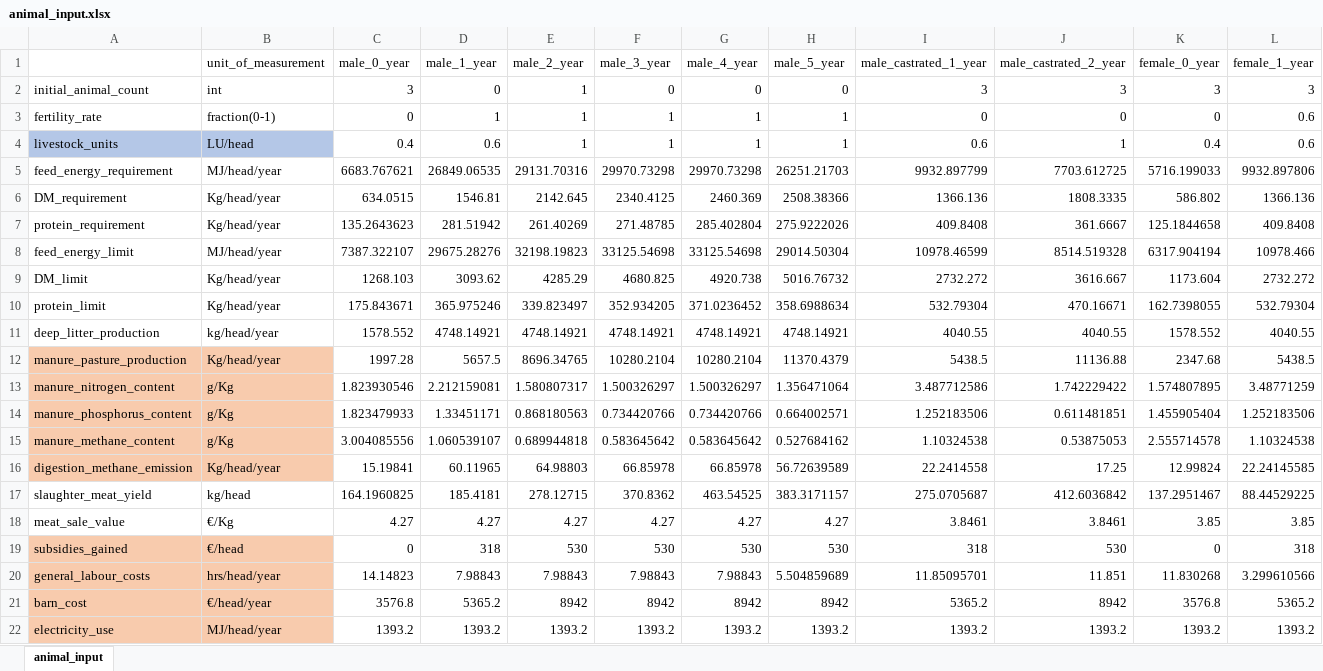
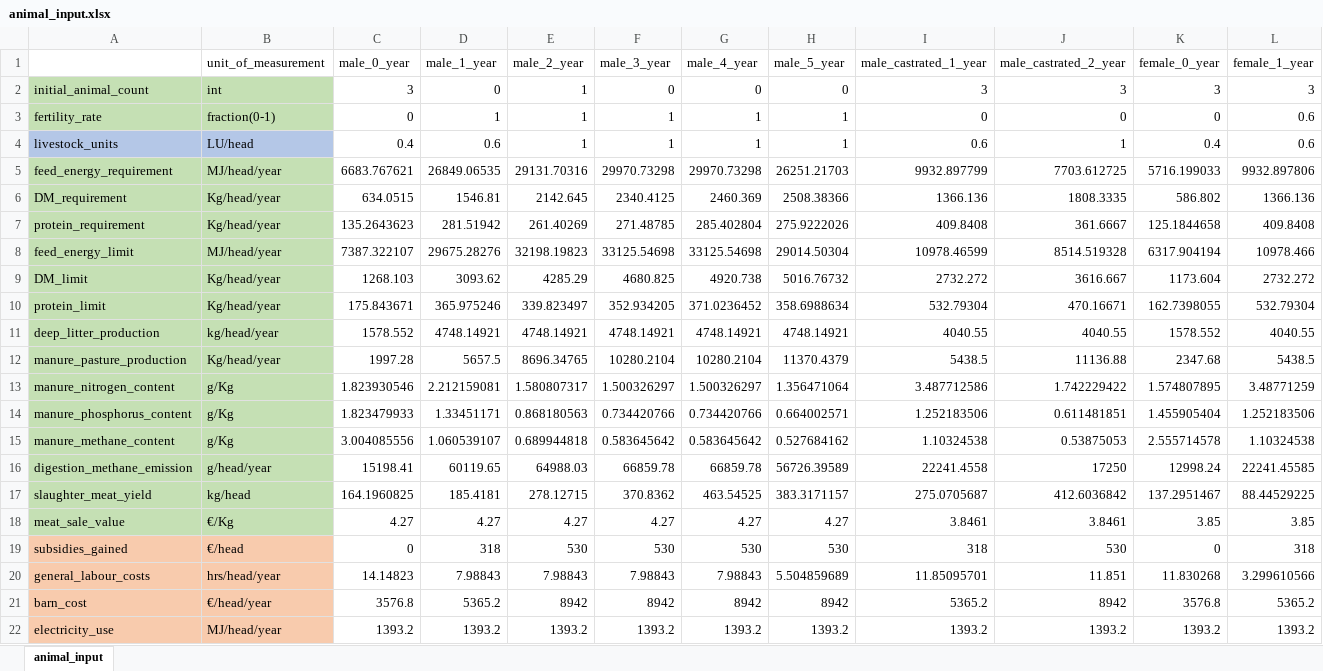
Before and after one commit to Siebr/Farm-Squire, an Excel workbook: animal_input.xlsx, sheet animal_input, drawn as a sheet; only a part is shown; values as stored, in another font and other column widths than the file's, no borders; the diff covers the shown part only; the diff names each change by its address in the sheet, - before the commit and + after, or states it on an @@ line.

```diff
--- a/animal_input.xlsx (sheet animal_input)
+++ b/animal_input.xlsx (sheet animal_input)
-A2:B3 fill: none
+A2:B3 fill: #C5E0B4
-A5:B11 fill: none
+A5:B11 fill: #C5E0B4
-A12:B16 fill: #F8CBAD
+A12:B16 fill: #C5E0B4
-B16 (unit_of_measurement): Kg/head/year
+B16 (unit_of_measurement): g/head/year
-C16 (male_0_year): 15.19841
+C16 (male_0_year): 15198.41
-D16 (male_1_year): 60.11965
+D16 (male_1_year): 60119.65
-E16 (male_2_year): 64.98803
+E16 (male_2_year): 64988.03
-F16 (male_3_year): 66.85978
+F16 (male_3_year): 66859.78
-G16 (male_4_year): 66.85978
+G16 (male_4_year): 66859.78
-H16 (male_5_year): 56.72639589
+H16 (male_5_year): 56726.39589
-I16 (male_castrated_1_year): 22.2414558
+I16 (male_castrated_1_year): 22241.4558
-J16 (male_castrated_2_year): 17.25
+J16 (male_castrated_2_year): 17250
-K16 (female_0_year): 12.99824
+K16 (female_0_year): 12998.24
-L16 (female_1_year): 22.24145585
+L16 (female_1_year): 22241.45585
-A17:B18 fill: none
+A17:B18 fill: #C5E0B4
```
Also changed, not shown: 9 edited cells elsewhere in this sheet, biodigestor_input.xlsx, estate_input.xlsx, 6 other files.
